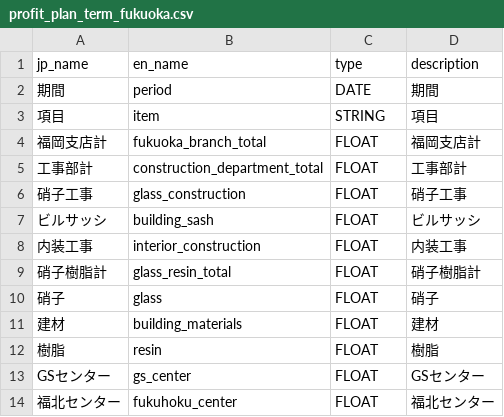
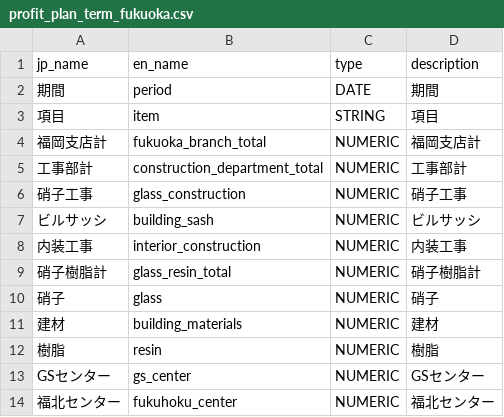
Before and after one commit to oharad05/tanacho-data-platform, a CSV file: config/columns/profit_plan_term_fukuoka.csv, drawn as a sheet.

```diff
--- a/config/columns/profit_plan_term_fukuoka.csv
+++ b/config/columns/profit_plan_term_fukuoka.csv
@@ -3,12 +3,12 @@ jp_name,en_name,type,description
 項目,item,STRING,項目
-福岡支店計,fukuoka_branch_total,FLOAT,福岡支店計
-工事部計,construction_department_total,FLOAT,工事部計
-硝子工事,glass_construction,FLOAT,硝子工事
-ビルサッシ,building_sash,FLOAT,ビルサッシ
-内装工事,interior_construction,FLOAT,内装工事
-硝子樹脂計,glass_resin_total,FLOAT,硝子樹脂計
-硝子,glass,FLOAT,硝子
-建材,building_materials,FLOAT,建材
-樹脂,resin,FLOAT,樹脂
-GSセンター,gs_center,FLOAT,GSセンター
-福北センター,fukuhoku_center,FLOAT,福北センター
+福岡支店計,fukuoka_branch_total,NUMERIC,福岡支店計
+工事部計,construction_department_total,NUMERIC,工事部計
+硝子工事,glass_construction,NUMERIC,硝子工事
+ビルサッシ,building_sash,NUMERIC,ビルサッシ
+内装工事,interior_construction,NUMERIC,内装工事
+硝子樹脂計,glass_resin_total,NUMERIC,硝子樹脂計
+硝子,glass,NUMERIC,硝子
+建材,building_materials,NUMERIC,建材
+樹脂,resin,NUMERIC,樹脂
+GSセンター,gs_center,NUMERIC,GSセンター
+福北センター,fukuhoku_center,NUMERIC,福北センター
```
Also changed, not shown: config/columns/profit_plan_term_nagasaki.csv, config/mapping/monetary_scale_conversion.csv, 12 other files.
